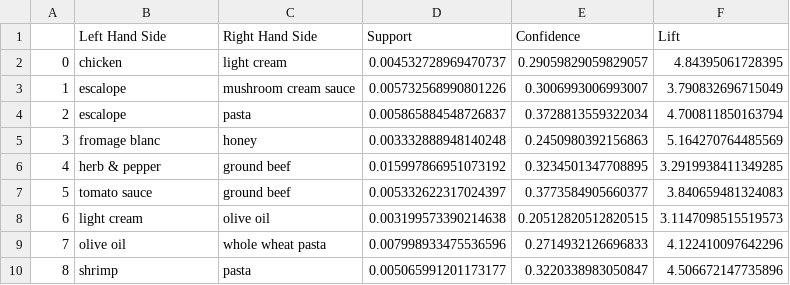
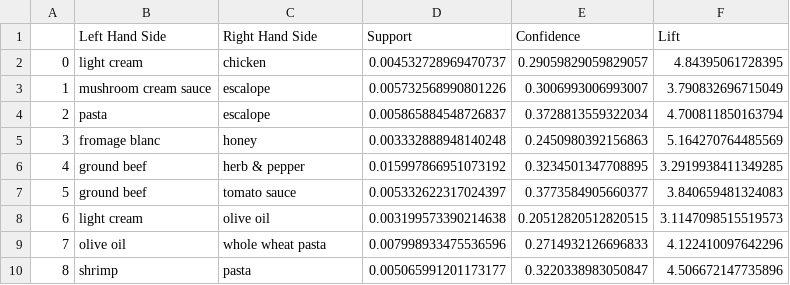
Before and after one commit to apai25/market-basket-analysis, a CSV file: results.csv, drawn as a sheet.

```diff
--- a/results.csv
+++ b/results.csv
@@ -1,8 +1,8 @@
 ,Left Hand Side,Right Hand Side,Support,Confidence,Lift
-0,chicken,light cream,0.004532728969470737,0.29059829059829057,4.84395061728395
-1,escalope,mushroom cream sauce,0.005732568990801226,0.3006993006993007,3.790832696715049
-2,escalope,pasta,0.005865884548726837,0.3728813559322034,4.700811850163794
+0,light cream,chicken,0.004532728969470737,0.29059829059829057,4.84395061728395
+1,mushroom cream sauce,escalope,0.005732568990801226,0.3006993006993007,3.790832696715049
+2,pasta,escalope,0.005865884548726837,0.3728813559322034,4.700811850163794
 3,fromage blanc,honey,0.003332888948140248,0.2450980392156863,5.164270764485569
-4,herb & pepper,ground beef,0.015997866951073192,0.3234501347708895,3.2919938411349285
-5,tomato sauce,ground beef,0.005332622317024397,0.3773584905660377,3.840659481324083
+4,ground beef,herb & pepper,0.015997866951073192,0.3234501347708895,3.2919938411349285
+5,ground beef,tomato sauce,0.005332622317024397,0.3773584905660377,3.840659481324083
 6,light cream,olive oil,0.003199573390214638,0.20512820512820515,3.1147098515519573
```
Also changed, not shown: 3 other files.
